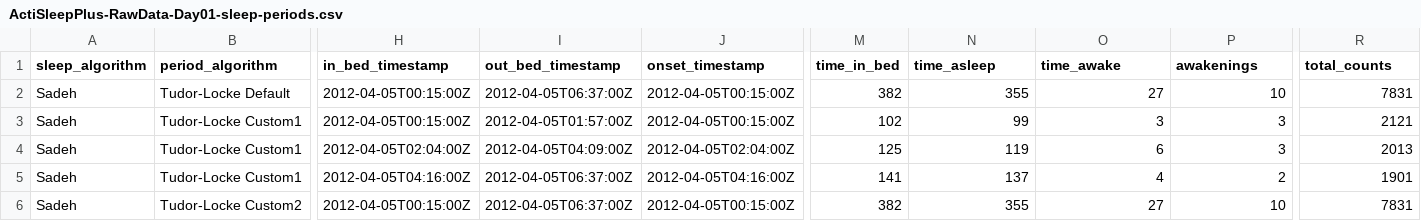
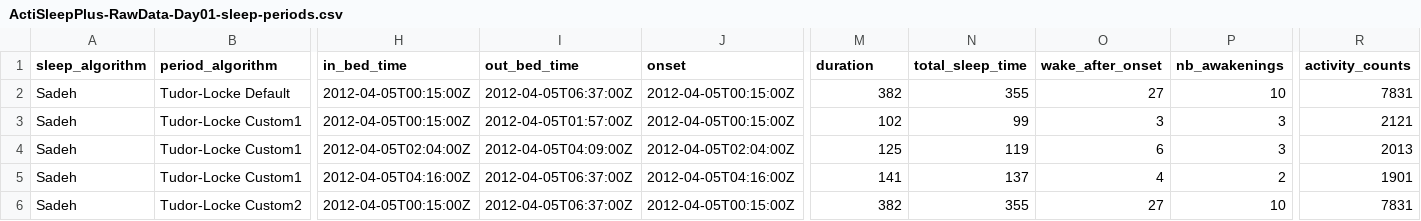
Before and after one commit to dipetkov/actigraph.sleepr, a CSV file: inst/extdata/ActiSleepPlus-RawData-Day01-sleep-periods.csv, drawn as a sheet; only a part is shown, gaps mark what is left out; the diff names each change by its address in the sheet, - before the commit and + after, or states it on an @@ line.

Commit message:
Rename sleep quality variables.

```diff
--- a/inst/extdata/ActiSleepPlus-RawData-Day01-sleep-periods.csv
+++ b/inst/extdata/ActiSleepPlus-RawData-Day01-sleep-periods.csv
-H1: in_bed_timestamp
+H1: in_bed_time
-I1: out_bed_timestamp
+I1: out_bed_time
-J1: onset_timestamp
+J1: onset
-M1: time_in_bed
+M1: duration
-N1: time_asleep
+N1: total_sleep_time
-O1: time_awake
+O1: wake_after_onset
-P1: awakenings
+P1: nb_awakenings
-R1: total_counts
+R1: activity_counts
```
Also changed, not shown: inst/extdata/GT3XPlus-RawData-Day01-sleep-periods.csv, 10 other files.
